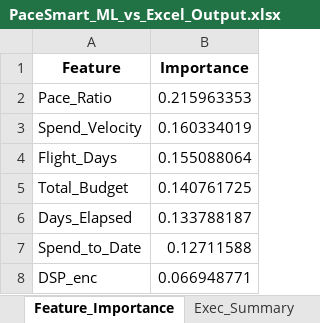
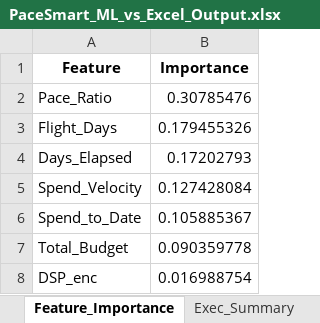
Before and after one commit to nikkumar12/pacing-dashboard, an Excel workbook: PaceSmart_ML_vs_Excel_Output.xlsx, sheet Feature_Importance, drawn as a sheet; values as stored, in another font and other column widths than the file's, no borders; removed rows and columns are numbered as before the commit, all else as after; the diff names each change by its address in the sheet, - before the commit and + after, or states it on an @@ line.

```diff
--- a/PaceSmart_ML_vs_Excel_Output.xlsx (sheet Feature_Importance)
+++ b/PaceSmart_ML_vs_Excel_Output.xlsx (sheet Feature_Importance)
-B2 (Importance): 0.215963353
+B2 (Importance): 0.30785476
-row 3: Spend_Velocity | 0.160334019
-B3 (Importance): 0.155088064
+B3 (Importance): 0.179455326
-row 5: Total_Budget | 0.140761725
-B4 (Importance): 0.133788187
+B4 (Importance): 0.17202793
+row 5: Spend_Velocity | 0.127428084
-B6 (Importance): 0.12711588
+B6 (Importance): 0.105885367
+row 7: Total_Budget | 0.090359778
-B8 (Importance): 0.066948771
+B8 (Importance): 0.016988754
```
Also changed, not shown: sheet Excel_vs_ML, sheet Exec_Summary.
